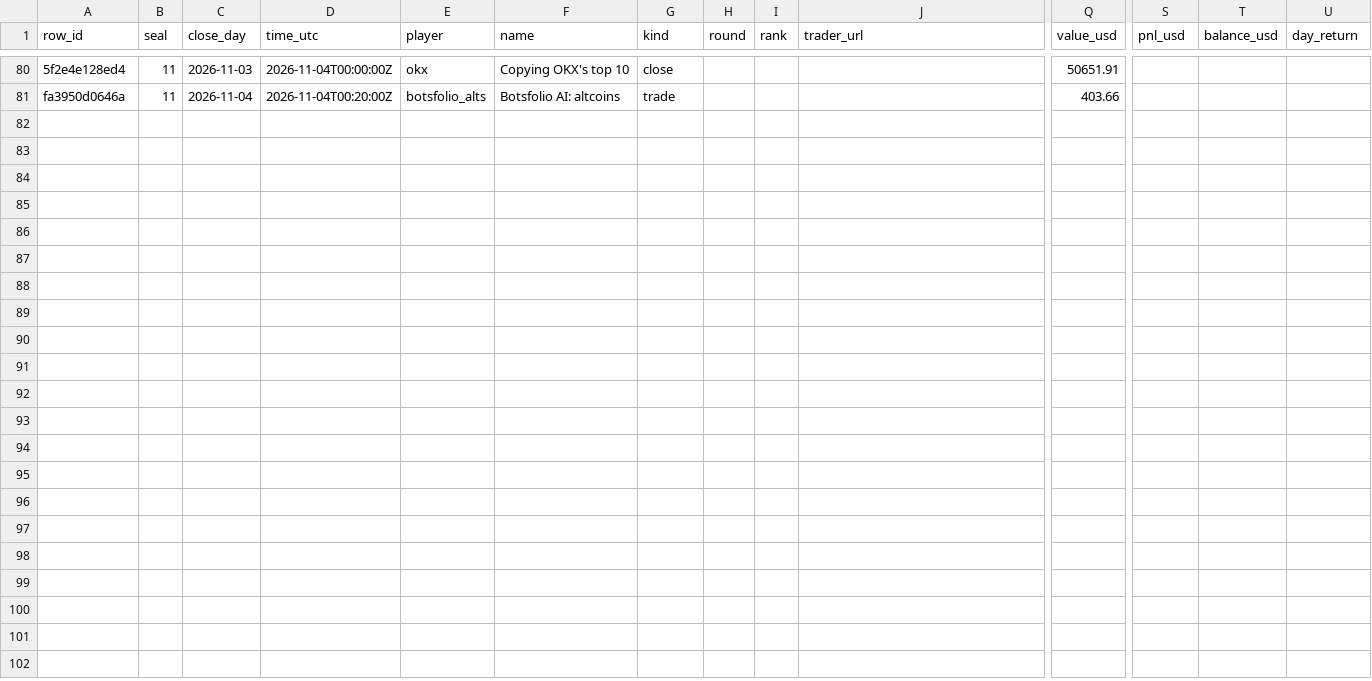
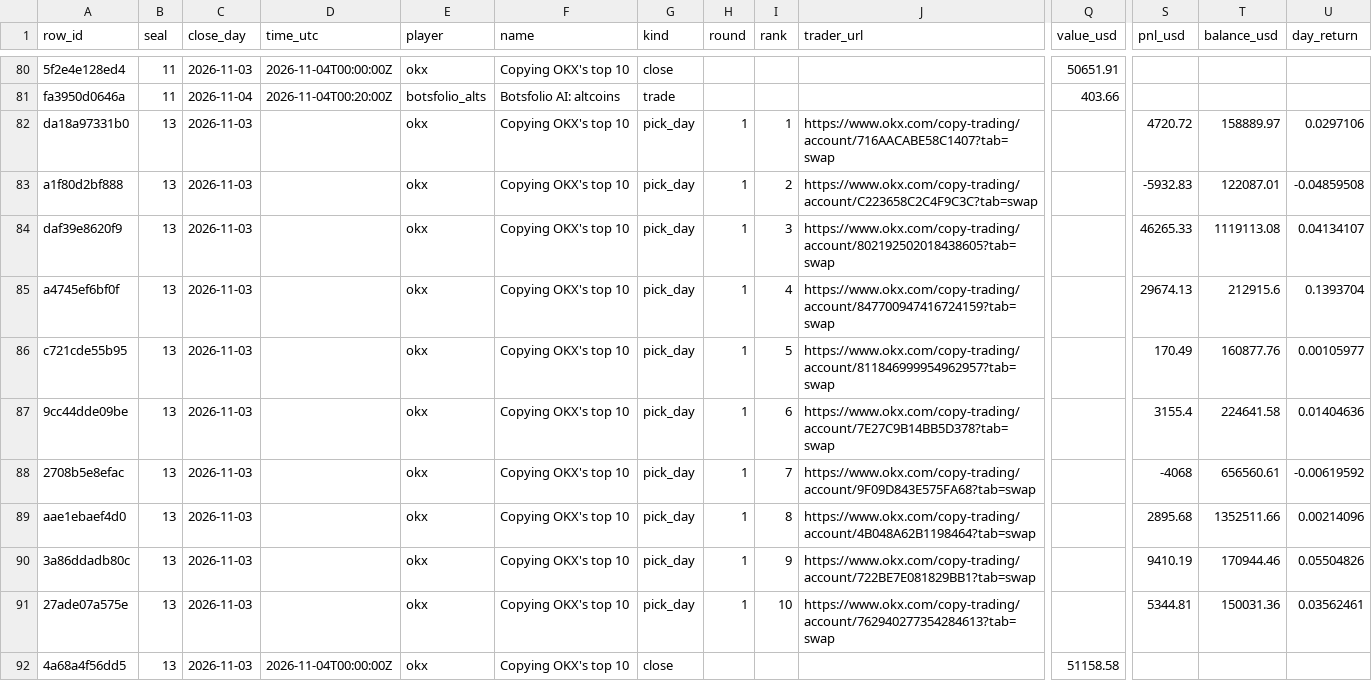
Before and after one commit to Botsfolio/trading-records, a CSV file: copy-trading-battle/latest.csv, drawn as a sheet; only a part is shown, gaps mark what is left out; rows hold the shown columns only; the diff names each change by its address in the sheet, - before the commit and + after, or states it on an @@ line.

Commit message:
Seal 000013

```diff
--- a/copy-trading-battle/latest.csv
+++ b/copy-trading-battle/latest.csv
+row 82: da18a97331b0 | 13 | 2026-11-03 |  | okx | Copying OKX's top 10 | pick_day | 1 | 1 | https://www.okx.com/copy-trading/account/716AACABE58C1407?tab=swap |  | 4720.72 | 158889.97 | 0.0297106
+row 83: a1f80d2bf888 | 13 | 2026-11-03 |  | okx | Copying OKX's top 10 | pick_day | 1 | 2 | https://www.okx.com/copy-trading/account/C223658C2C4F9C3C?tab=swap |  | -5932.83 | 122087.01 | -0.04859508
+row 84: daf39e8620f9 | 13 | 2026-11-03 |  | okx | Copying OKX's top 10 | pick_day | 1 | 3 | https://www.okx.com/copy-trading/account/802192502018438605?tab=swap |  | 46265.33 | 1119113.08 | 0.04134107
+row 85: a4745ef6bf0f | 13 | 2026-11-03 |  | okx | Copying OKX's top 10 | pick_day | 1 | 4 | https://www.okx.com/copy-trading/account/847700947416724159?tab=swap |  | 29674.13 | 212915.6 | 0.1393704
+row 86: c721cde55b95 | 13 | 2026-11-03 |  | okx | Copying OKX's top 10 | pick_day | 1 | 5 | https://www.okx.com/copy-trading/account/811846999954962957?tab=swap |  | 170.49 | 160877.76 | 0.00105977
+row 87: 9cc44dde09be | 13 | 2026-11-03 |  | okx | Copying OKX's top 10 | pick_day | 1 | 6 | https://www.okx.com/copy-trading/account/7E27C9B14BB5D378?tab=swap |  | 3155.4 | 224641.58 | 0.01404636
+row 88: 2708b5e8efac | 13 | 2026-11-03 |  | okx | Copying OKX's top 10 | pick_day | 1 | 7 | https://www.okx.com/copy-trading/account/9F09D843E575FA68?tab=swap |  | -4068 | 656560.61 | -0.00619592
+row 89: aae1ebaef4d0 | 13 | 2026-11-03 |  | okx | Copying OKX's top 10 | pick_day | 1 | 8 | https://www.okx.com/copy-trading/account/4B048A62B1198464?tab=swap |  | 2895.68 | 1352511.66 | 0.00214096
+row 90: 3a86ddadb80c | 13 | 2026-11-03 |  | okx | Copying OKX's top 10 | pick_day | 1 | 9 | https://www.okx.com/copy-trading/account/722BE7E081829BB1?tab=swap |  | 9410.19 | 170944.46 | 0.05504826
+row 91: 27ade07a575e | 13 | 2026-11-03 |  | okx | Copying OKX's top 10 | pick_day | 1 | 10 | https://www.okx.com/copy-trading/account/762940277354284613?tab=swap |  | 5344.81 | 150031.36 | 0.03562461
+row 92: 4a68a4f56dd5 | 13 | 2026-11-03 | 2026-11-04T00:00:00Z | okx | Copying OKX's top 10 | close |  |  |  | 51158.58
```
Also changed, not shown: 5 other files.
